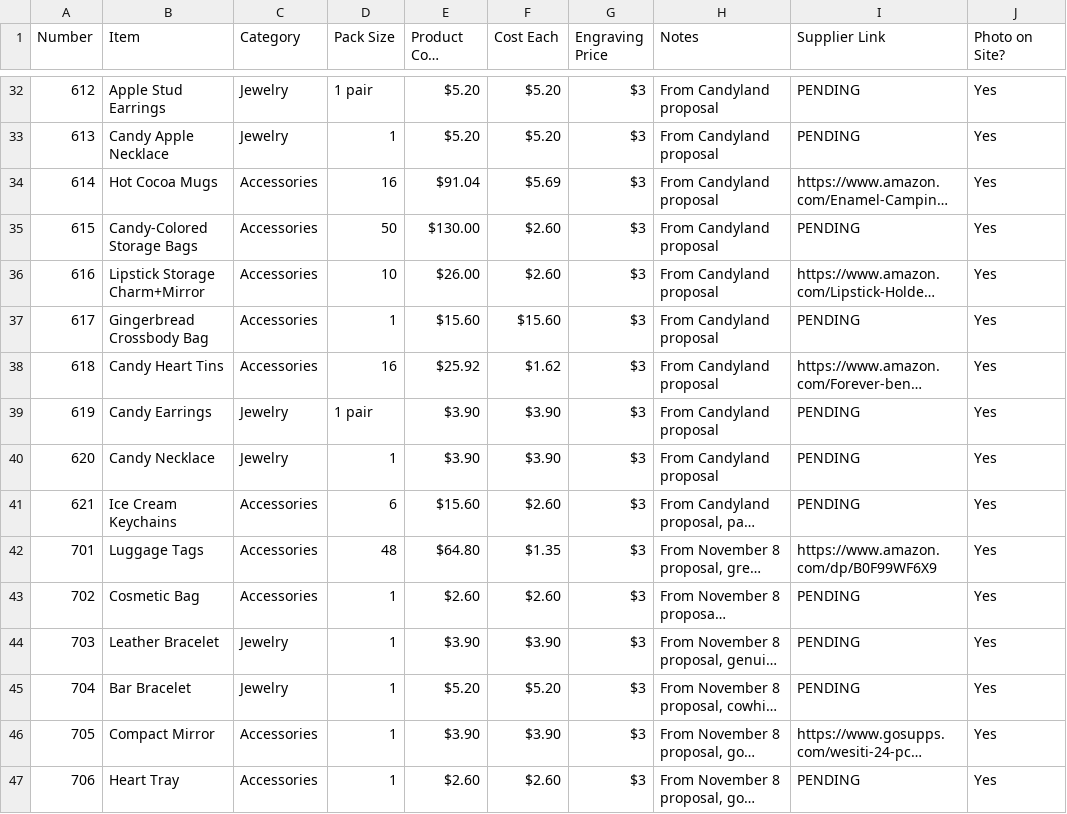
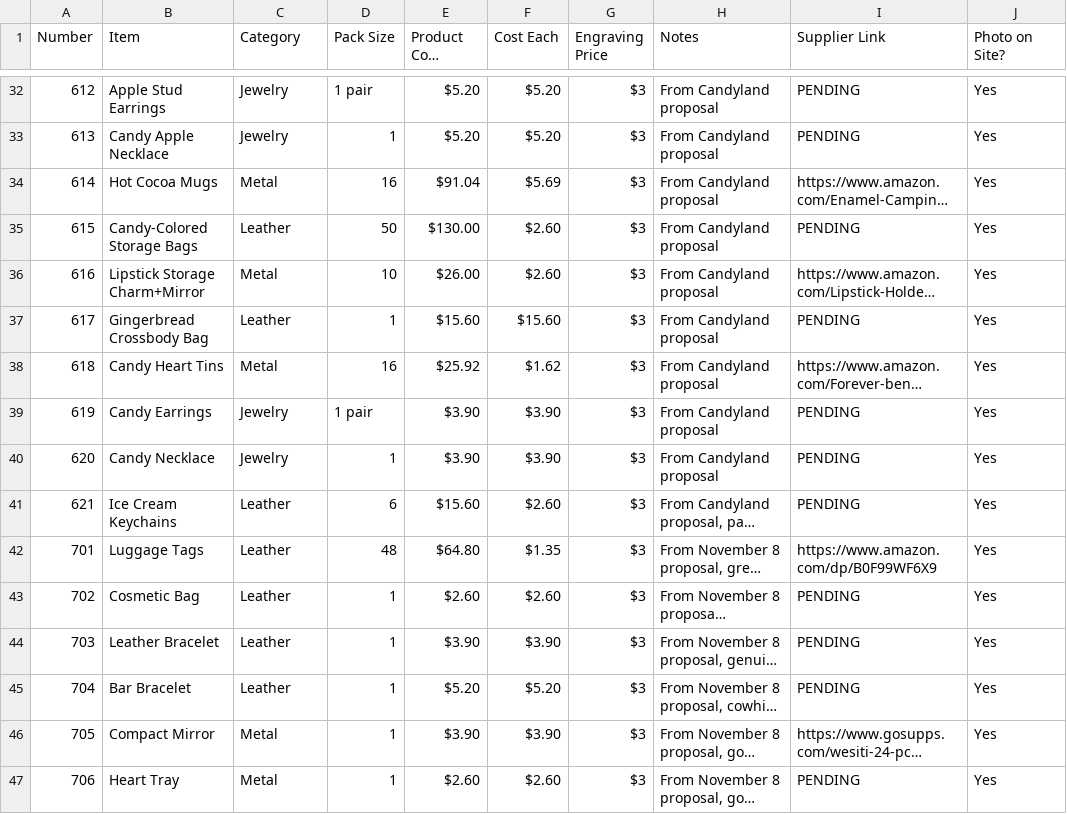
Before and after one commit to aryehw330-lgtm/EtchLabWebsite, a CSV file: EtchLab-Items-Sheet.csv, drawn as a sheet; only a part is shown, gaps mark what is left out; long unchanged cells end in …; the diff covers the shown part only; the diff names each change by its address in the sheet, - before the commit and + after, or states it on an @@ line.

```diff
--- a/EtchLab-Items-Sheet.csv
+++ b/EtchLab-Items-Sheet.csv
-C34 (Category): Accessories
+C34 (Category): Metal
-C35 (Category): Accessories
+C35 (Category): Leather
-C36 (Category): Accessories
+C36 (Category): Metal
-C37 (Category): Accessories
+C37 (Category): Leather
-C38 (Category): Accessories
+C38 (Category): Metal
-C41:C43 (Category): Accessories
+C41:C43 (Category): Leather
-C44:C45 (Category): Jewelry
+C44:C45 (Category): Leather
-C46:C47 (Category): Accessories
+C46:C47 (Category): Metal
```
Also changed, not shown: 42 edited cells elsewhere in this file, 1 other file.
